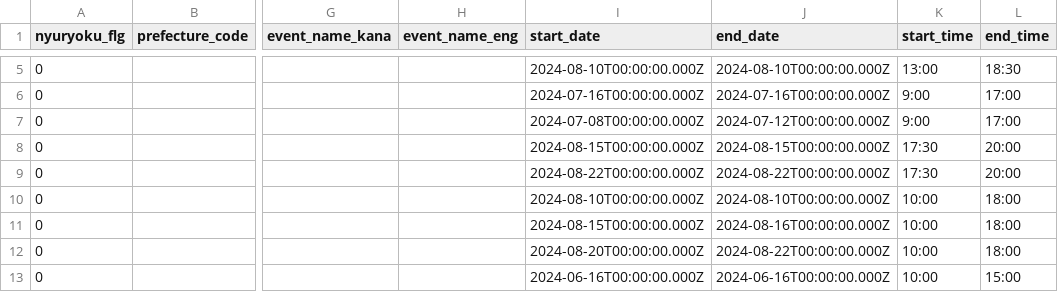
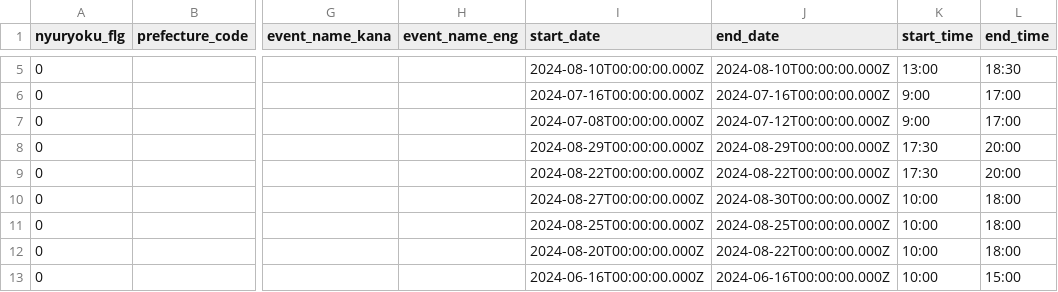
Before and after one commit to takamatsu-city/takamatsu-event-map, a CSV file: data.csv, drawn as a sheet; only a part is shown, gaps mark what is left out; the diff covers the shown part only; the diff names each change by its address in the sheet, - before the commit and + after, or states it on an @@ line.

```diff
--- a/data.csv
+++ b/data.csv
-I8 (start_date): 2024-08-15T00:00:00.000Z
+I8 (start_date): 2024-08-29T00:00:00.000Z
-J8 (end_date): 2024-08-15T00:00:00.000Z
+J8 (end_date): 2024-08-29T00:00:00.000Z
-I10 (start_date): 2024-08-10T00:00:00.000Z
+I10 (start_date): 2024-08-27T00:00:00.000Z
-J10 (end_date): 2024-08-10T00:00:00.000Z
+J10 (end_date): 2024-08-30T00:00:00.000Z
-I11 (start_date): 2024-08-15T00:00:00.000Z
+I11 (start_date): 2024-08-25T00:00:00.000Z
-J11 (end_date): 2024-08-16T00:00:00.000Z
+J11 (end_date): 2024-08-25T00:00:00.000Z
```
Also changed, not shown: 1 added row and 10 edited cells elsewhere in this file, 1 other file.
